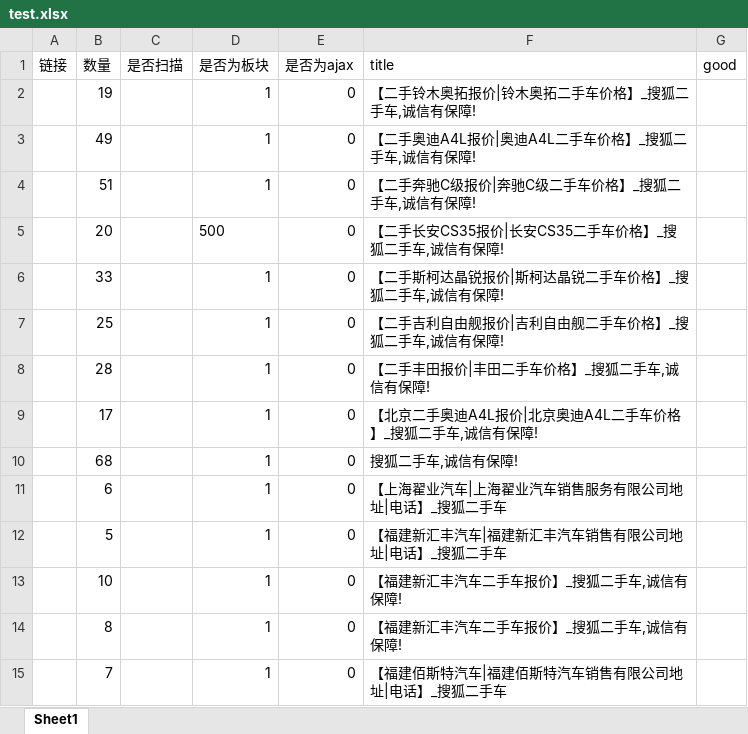
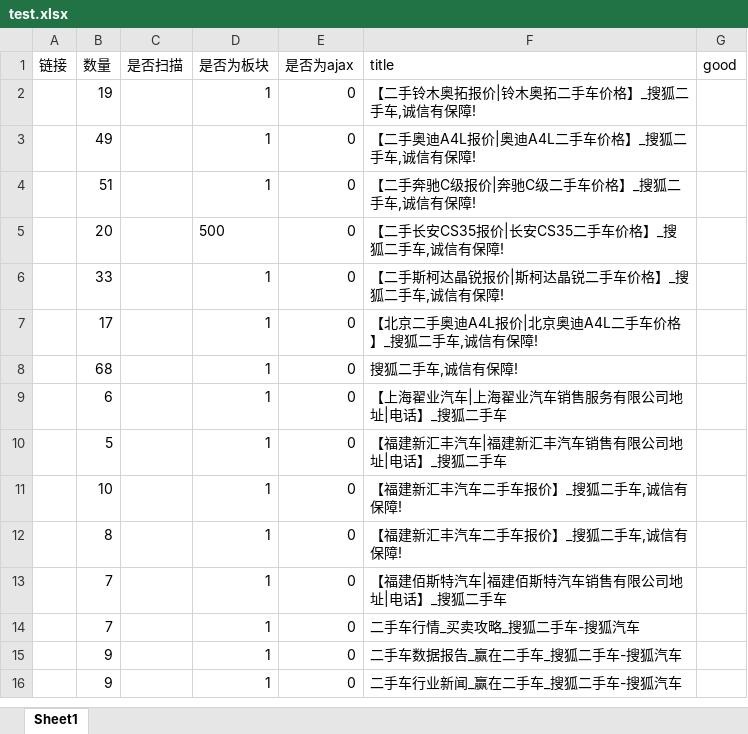
Before and after one commit to Wowgreat/excel_tools, an Excel workbook: test.xlsx, sheet Sheet1, drawn as a sheet; only a part is shown; the shorter side is filled out with more unchanged rows; values as stored, in another font and other column widths than the file's, no borders; the diff names each change by its address in the sheet, - before the commit and + after, or states it on an @@ line.

```diff
--- a/test.xlsx (sheet Sheet1)
+++ b/test.xlsx (sheet Sheet1)
-row 7:  | 25 |  | 1 | 0 | 【二手吉利自由舰报价|吉利自由舰二手车价格】_搜狐二手车,诚信有保障!
-row 8:  | 28 |  | 1 | 0 | 【二手丰田报价|丰田二手车价格】_搜狐二手车,诚信有保障!
```
Also changed, not shown: 4 other files.
